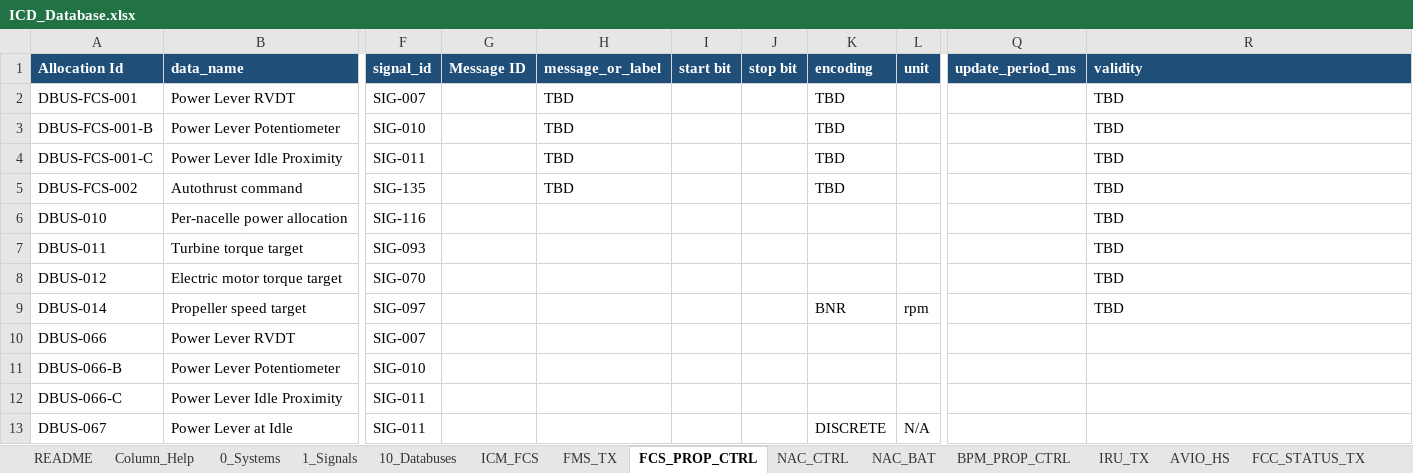
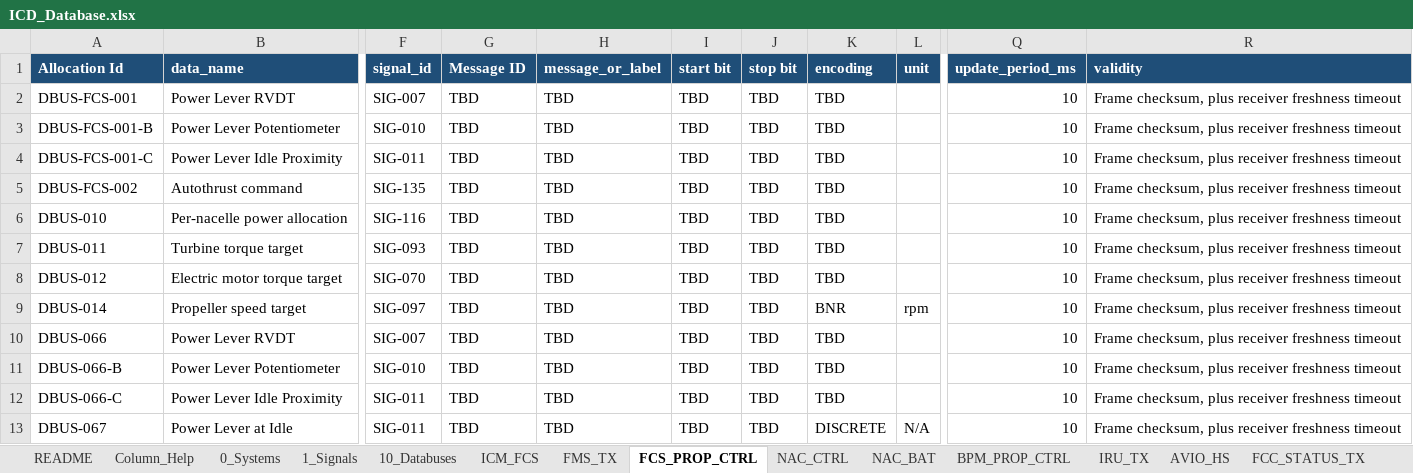
Before and after one commit to EOS-Aircraft-Inc/SignalCraft, an Excel workbook: ICD_Database.xlsx, sheet FCS_PROP_CTRL, drawn as a sheet; only a part is shown, gaps mark what is left out; values as stored, in another font and other column widths than the file's, no borders; the diff covers the shown part only; the diff names each change by its address in the sheet, - before the commit and + after, or states it on an @@ line.

```diff
--- a/ICD_Database.xlsx (sheet FCS_PROP_CTRL)
+++ b/ICD_Database.xlsx (sheet FCS_PROP_CTRL)
-G2:G13 (Message ID): (empty)
+G2:G13 (Message ID): TBD
-I2:I13 (start bit): (empty)
+I2:I13 (start bit): TBD
-J2:J13 (stop bit): (empty)
+J2:J13 (stop bit): TBD
-Q2:Q13 (update_period_ms): (empty)
+Q2:Q13 (update_period_ms): 10
-R2:R9 (validity): TBD
+R2:R9 (validity): Frame checksum, plus receiver freshness timeout
-H6:H13 (message_or_label): (empty)
+H6:H13 (message_or_label): TBD
-K6:K8 (encoding): (empty)
+K6:K8 (encoding): TBD
-K10:K12 (encoding): (empty)
+K10:K12 (encoding): TBD
-R10:R13 (validity): (empty)
+R10:R13 (validity): Frame checksum, plus receiver freshness timeout
```
Also changed, not shown: 1 added row and 61 edited cells elsewhere in this sheet, sheet NAC_CTRL, sheet 1_Signals, sheet AVIO_HS, sheet ICM_FCS, sheet NAC_BAT, sheet FMS_TX, 10 more sheets, other sheet tabs, 34 other files.
